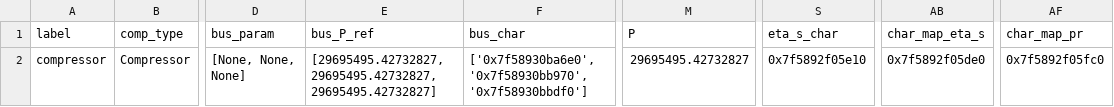
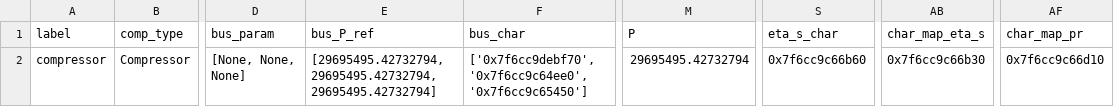
Before and after one commit to aburabazam/Chemical-Exergy-in-TESPy, a CSV file: stable/components/Compressor.csv, drawn as a sheet; only a part is shown, gaps mark what is left out; the diff names each change by its address in the sheet, - before the commit and + after, or states it on an @@ line.

```diff
--- a/stable/components/Compressor.csv
+++ b/stable/components/Compressor.csv
-E2 (bus_P_ref): [29695495.42732827, 29695495.42732827, 29695495.42732827]
+E2 (bus_P_ref): [29695495.42732794, 29695495.42732794, 29695495.42732794]
-F2 (bus_char): ['0x7f58930ba6e0', '0x7f58930bb970', '0x7f58930bbdf0']
+F2 (bus_char): ['0x7f6cc9debf70', '0x7f6cc9c64ee0', '0x7f6cc9c65450']
-M2 (P): 29695495.42732827
+M2 (P): 29695495.42732794
-S2 (eta_s_char): 0x7f5892f05e10
+S2 (eta_s_char): 0x7f6cc9c66b60
-AB2 (char_map_eta_s): 0x7f5892f05de0
+AB2 (char_map_eta_s): 0x7f6cc9c66b30
-AF2 (char_map_pr): 0x7f5892f05fc0
+AF2 (char_map_pr): 0x7f6cc9c66d10
```
Also changed, not shown: stable/components/DiabaticCombustionChamber.csv, stable/components/HeatExchanger.csv, 8 other files.
